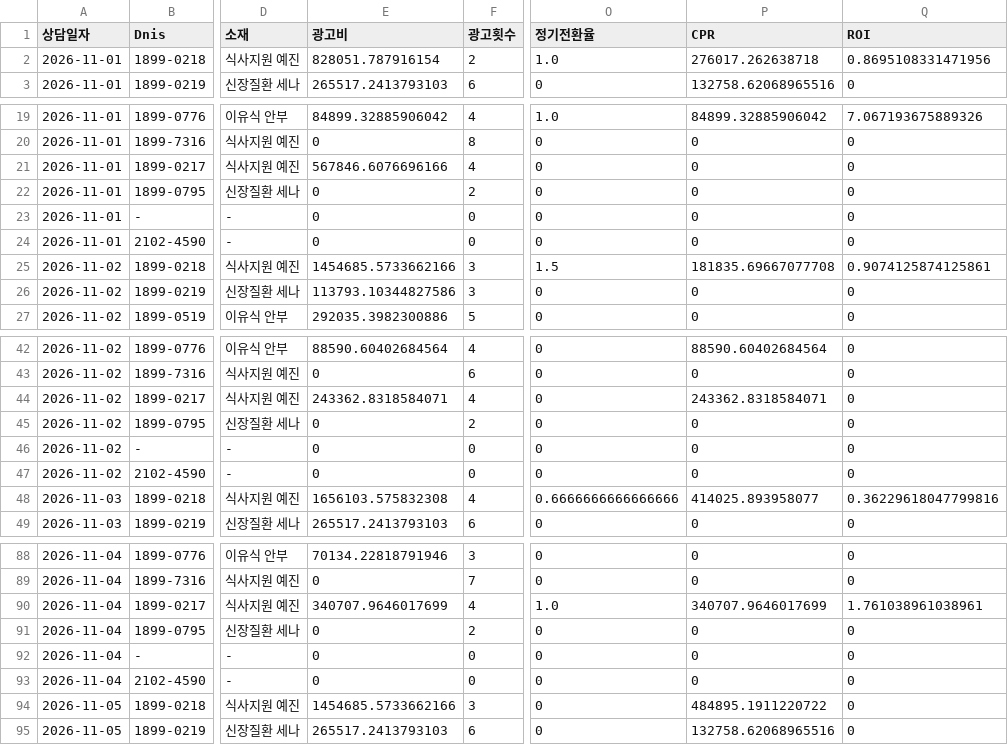
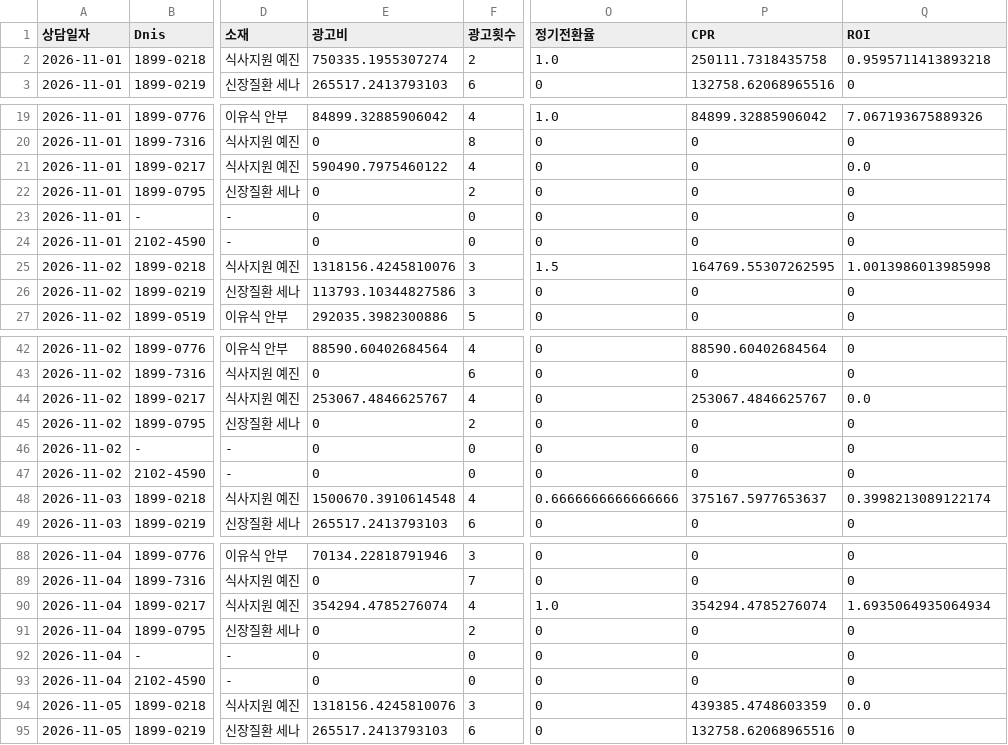
Before and after one commit to SAVETHECHILDREN-DRTV/Daily_Report_2026, a CSV file: data/DRTV일별효율_1101_1105_DATA.csv, drawn as a sheet; only a part is shown, gaps mark what is left out; the diff covers the shown part only; the diff names each change by its address in the sheet, - before the commit and + after, or states it on an @@ line.

```diff
--- a/data/DRTV일별효율_1101_1105_DATA.csv
+++ b/data/DRTV일별효율_1101_1105_DATA.csv
-E2 (광고비): 828051.787916154
+E2 (광고비): 750335.1955307274
-P2 (CPR): 276017.262638718
+P2 (CPR): 250111.7318435758
-Q2 (ROI): 0.8695108331471956
+Q2 (ROI): 0.9595711413893218
-E21 (광고비): 567846.6076696166
+E21 (광고비): 590490.7975460122
-Q21 (ROI): 0
+Q21 (ROI): 0.0
-E25 (광고비): 1454685.5733662166
+E25 (광고비): 1318156.4245810076
-P25 (CPR): 181835.69667077708
+P25 (CPR): 164769.55307262595
-Q25 (ROI): 0.9074125874125861
+Q25 (ROI): 1.0013986013985998
-E44 (광고비): 243362.8318584071
+E44 (광고비): 253067.4846625767
-P44 (CPR): 243362.8318584071
+P44 (CPR): 253067.4846625767
-Q44 (ROI): 0
+Q44 (ROI): 0.0
-E48 (광고비): 1656103.575832308
+E48 (광고비): 1500670.3910614548
-P48 (CPR): 414025.893958077
+P48 (CPR): 375167.5977653637
-Q48 (ROI): 0.36229618047799816
+Q48 (ROI): 0.3998213089122174
-E90 (광고비): 340707.9646017699
+E90 (광고비): 354294.4785276074
-P90 (CPR): 340707.9646017699
+P90 (CPR): 354294.4785276074
-Q90 (ROI): 1.761038961038961
+Q90 (ROI): 1.6935064935064934
-E94 (광고비): 1454685.5733662166
+E94 (광고비): 1318156.4245810076
-P94 (CPR): 484895.1911220722
+P94 (CPR): 439385.4748603359
-Q94 (ROI): 0
+Q94 (ROI): 0.0
```
Also changed, not shown: 8 edited cells elsewhere in this file, data/DRTV일별효율_1106_1108_DATA.csv, data/DRTV일별효율_1109_DATA.csv, 2 other files.
